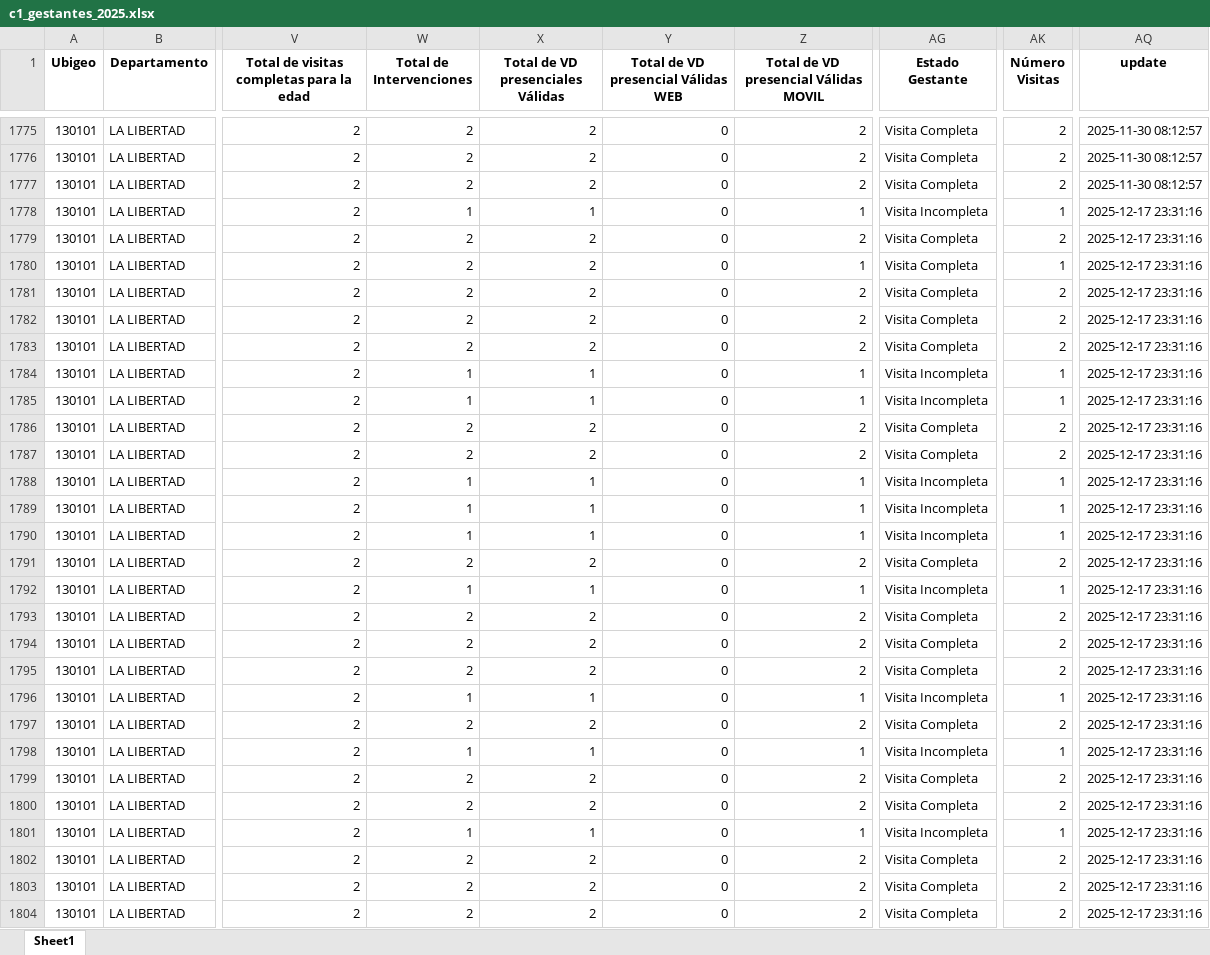
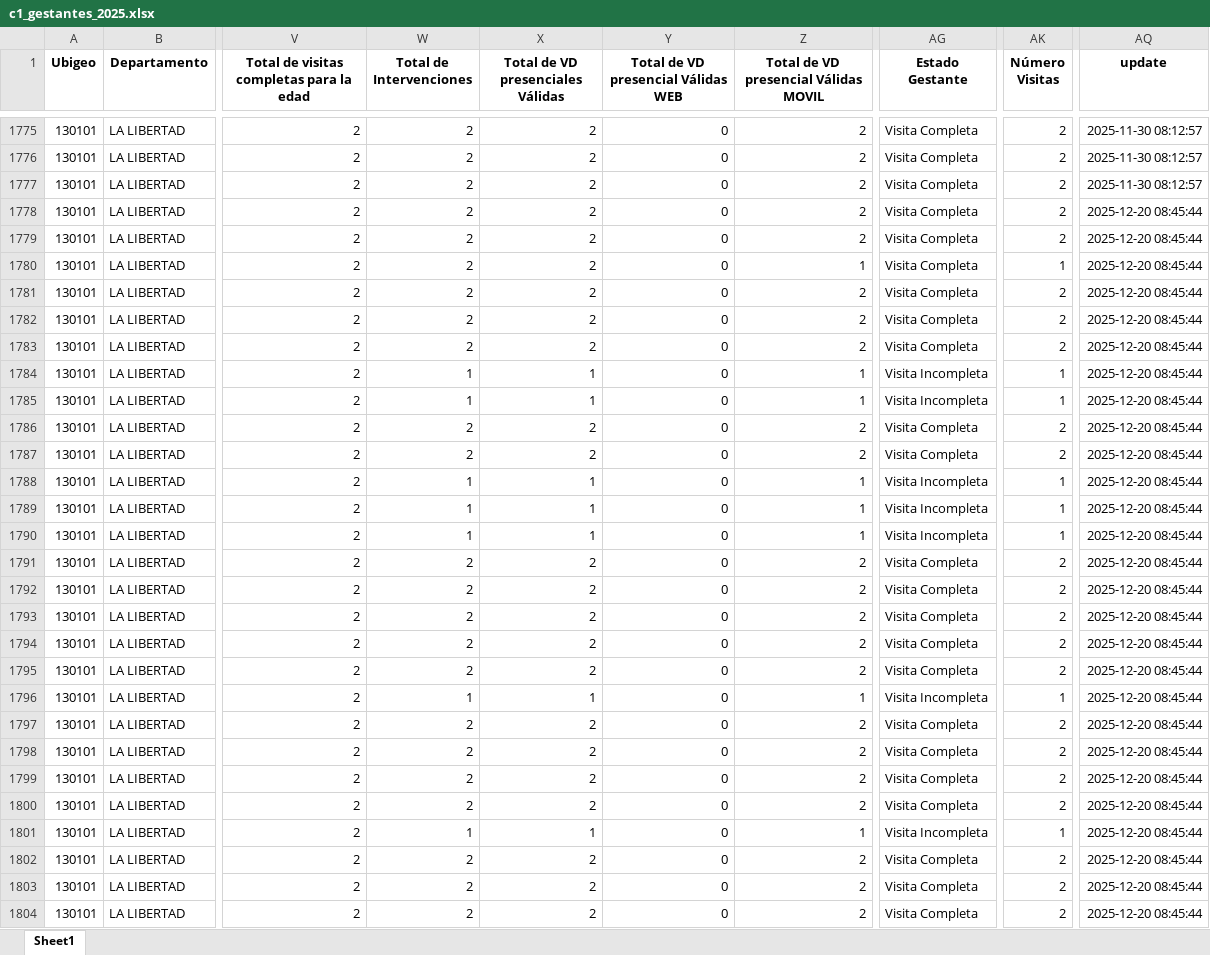
Before and after one commit to Egem97/c1_vd, an Excel workbook: c1_gestantes_2025.xlsx, sheet Sheet1, drawn as a sheet; only a part is shown, gaps mark what is left out; values as stored, in another font and other column widths than the file's, no borders; the diff covers the shown part only; the diff names each change by its address in the sheet, - before the commit and + after, or states it on an @@ line.

```diff
--- a/c1_gestantes_2025.xlsx (sheet Sheet1)
+++ b/c1_gestantes_2025.xlsx (sheet Sheet1)
-W1778 (Total de Intervenciones): 1
+W1778 (Total de Intervenciones): 2
-X1778 (Total de VD presenciales Válidas): 1
+X1778 (Total de VD presenciales Válidas): 2
-Z1778: 1
+Z1778: 2
-AG1778 (Estado Gestante): Visita Incompleta
+AG1778 (Estado Gestante): Visita Completa
-AK1778 (Número Visitas): 1
+AK1778 (Número Visitas): 2
-AQ1778:AQ1804 (update): 2025-12-17 23:31:16
+AQ1778:AQ1804 (update): 2025-12-20 08:45:44
-W1792 (Total de Intervenciones): 1
+W1792 (Total de Intervenciones): 2
-X1792 (Total de VD presenciales Válidas): 1
+X1792 (Total de VD presenciales Válidas): 2
-Z1792: 1
+Z1792: 2
-AG1792 (Estado Gestante): Visita Incompleta
+AG1792 (Estado Gestante): Visita Completa
-AK1792 (Número Visitas): 1
+AK1792 (Número Visitas): 2
-W1798 (Total de Intervenciones): 1
+W1798 (Total de Intervenciones): 2
-X1798 (Total de VD presenciales Válidas): 1
+X1798 (Total de VD presenciales Válidas): 2
-Z1798: 1
+Z1798: 2
-AG1798 (Estado Gestante): Visita Incompleta
+AG1798 (Estado Gestante): Visita Completa
-AK1798 (Número Visitas): 1
+AK1798 (Número Visitas): 2
```
Also changed, not shown: 620 edited cells elsewhere in this sheet, data/1.2/niños_reporte_Dic_final_mes.xlsx, data/1.3/vd_gestantes_Dic_2025_corte_final.xlsx, 11 other files.
